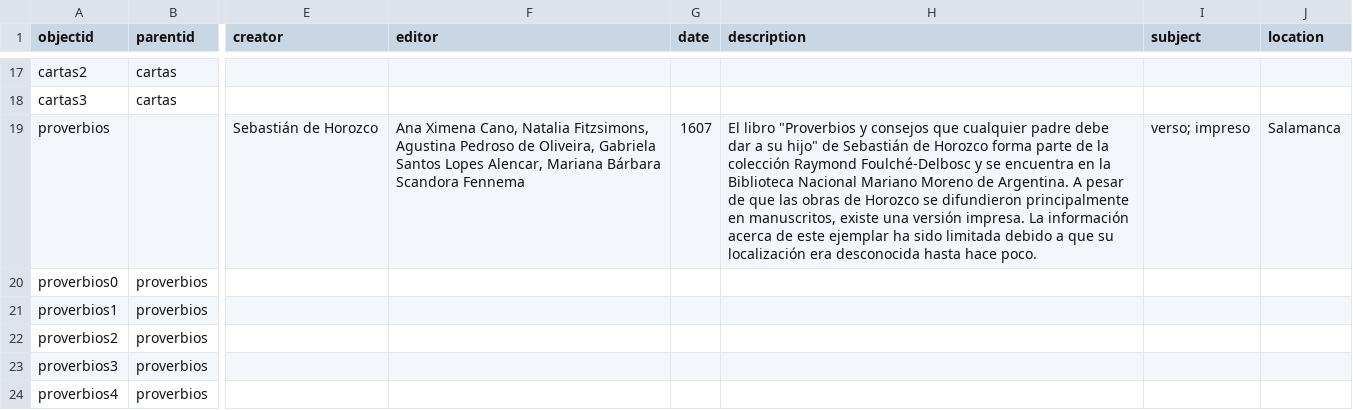
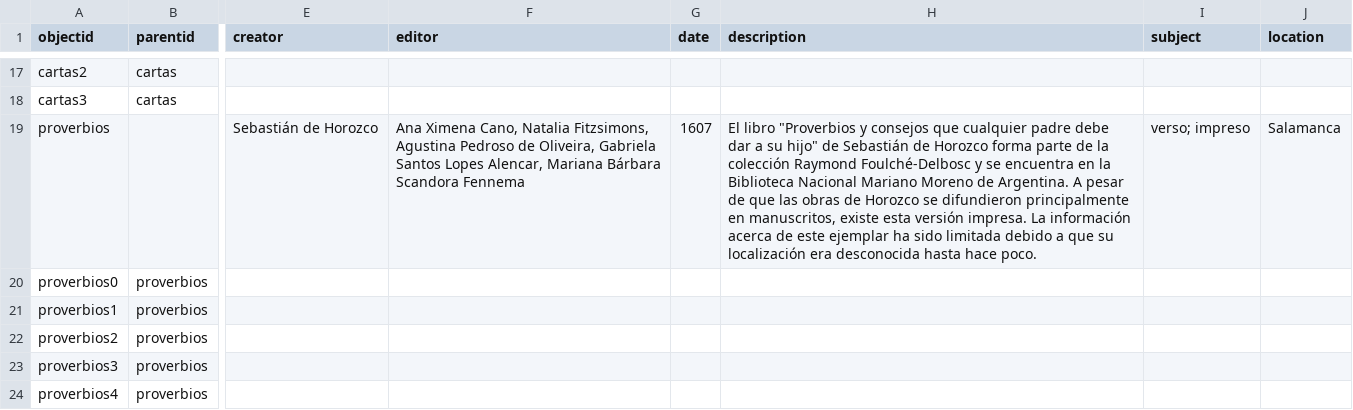
Before and after one commit to hdlabconicet/coleccion-foulche-delbosc, a CSV file: _data/metadatos-foulche-delbosc.csv, drawn as a sheet; only a part is shown, gaps mark what is left out; the diff names each change by its address in the sheet, - before the commit and + after, or states it on an @@ line.

Commit message:
corrigiendo grupo 4

```diff
--- a/_data/metadatos-foulche-delbosc.csv
+++ b/_data/metadatos-foulche-delbosc.csv
-H19 (description): …manuscritos, existe una versión impresa.…
+H19 (description): …manuscritos, existe esta versión impresa.…
```
